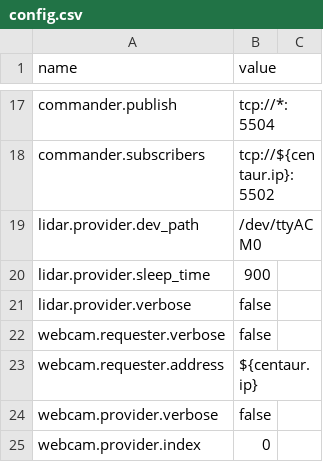
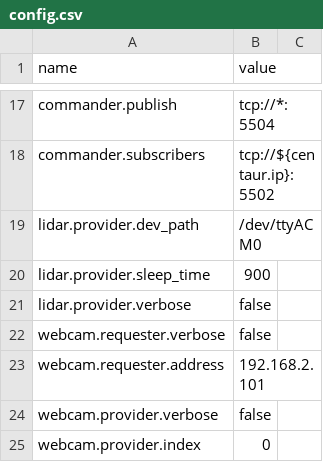
Before and after one commit to wmacevoy/grit, a CSV file: setup/config.csv, drawn as a sheet; only a part is shown, gaps mark what is left out.

Commit message:
-m webcam calibration' '  - in setup
Former-commit-id: 2ed1a411f0531fe18597da6e6767ad9a94b4815f

```diff
--- a/setup/config.csv
+++ b/setup/config.csv
@@ -22,3 +22,3 @@ lidar.provider.verbose,"false"
 webcam.requester.verbose,"false"
-webcam.requester.address,"${centaur.ip}"
+webcam.requester.address,"192.168.2.101"
 webcam.provider.verbose,"false"
```
Also changed, not shown: 3 other files.
